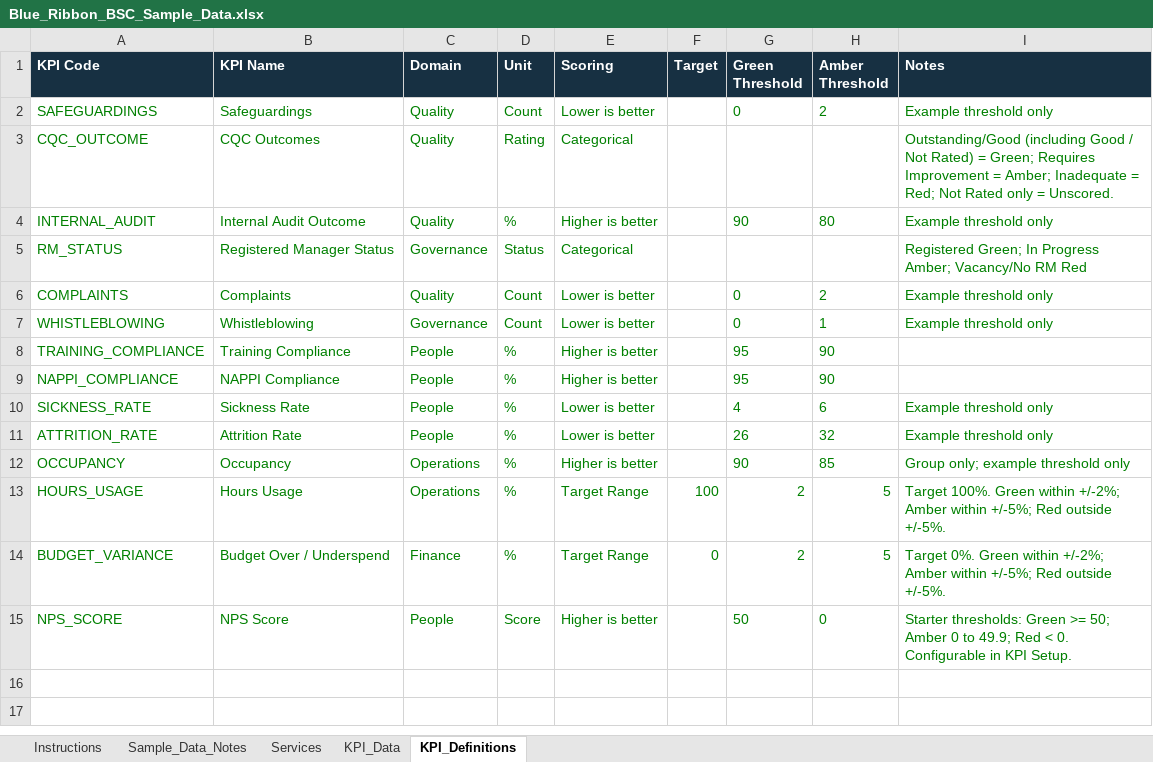
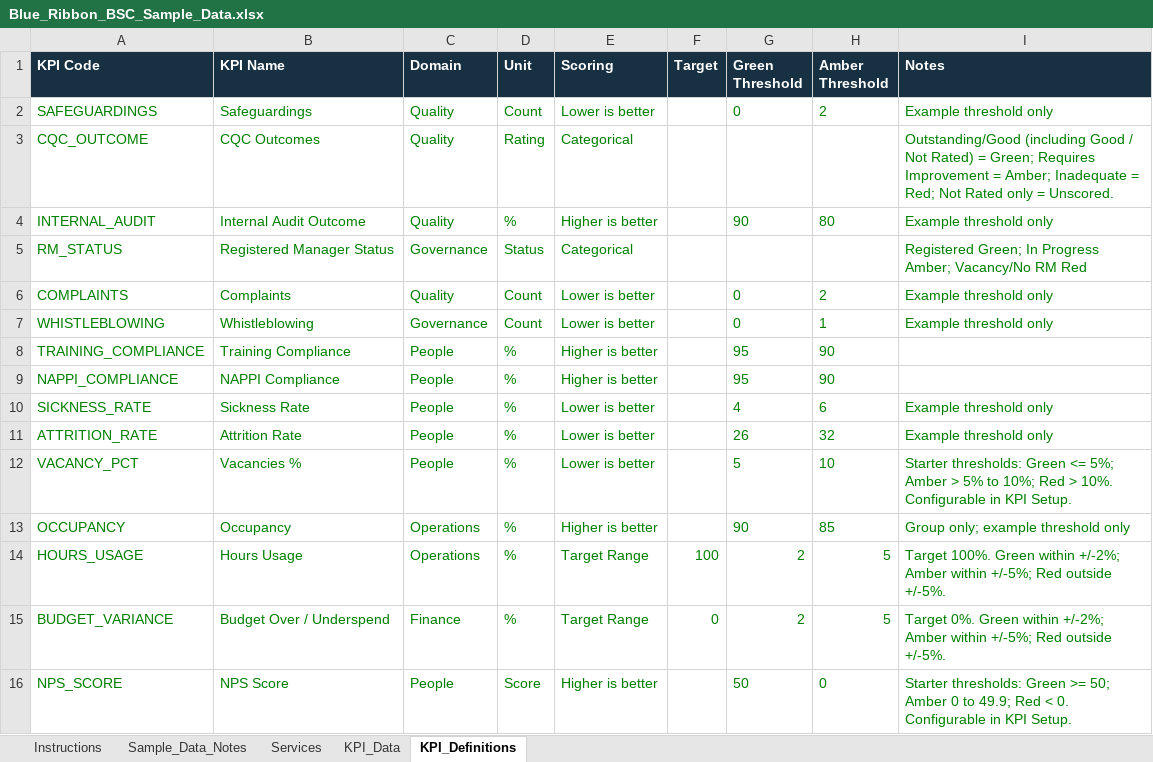
Before and after one commit to Dolman17/blue-ribbon-balanced-scorecard, an Excel workbook: Blue_Ribbon_BSC_Sample_Data.xlsx, sheet KPI_Definitions, drawn as a sheet; values as stored, in another font and other column widths than the file's, no borders; the diff names each change by its address in the sheet, - before the commit and + after, or states it on an @@ line.

Commit message:
Add vacancy KPI and change scoring to 0-10

```diff
--- a/Blue_Ribbon_BSC_Sample_Data.xlsx (sheet KPI_Definitions)
+++ b/Blue_Ribbon_BSC_Sample_Data.xlsx (sheet KPI_Definitions)
+row 12: VACANCY_PCT | Vacancies % | People | % | Lower is better |  | 5 | 10 | Starter thresholds: Green <= 5%; Amber > 5% to 10%; Red > 10%. Configurable in KPI Setup.
```
Also changed, not shown: sheet KPI_Data, sheet Sample_Data_Notes, Blue_Ribbon_BSC_Import_Template.xlsx, 12 other files.
